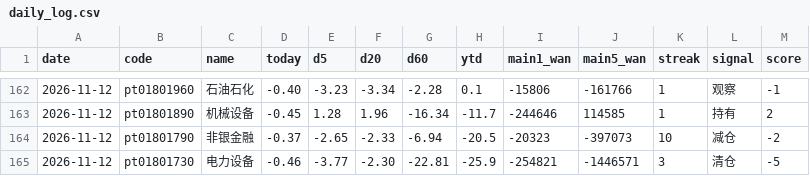
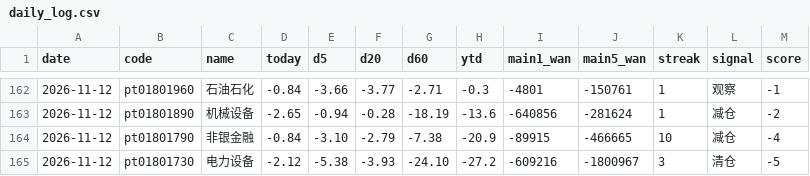
Before and after one commit to lycoris183/a-share-radar, a CSV file: data/daily_log.csv, drawn as a sheet; only a part is shown, gaps mark what is left out; the diff covers the shown part only.

```diff
--- a/data/daily_log.csv
+++ b/data/daily_log.csv
@@ -162,4 +162,4 @@
-2026-11-12,pt01801960,石油石化,-0.40,-3.23,-3.34,-2.28,0.1,-15806,-161766,1,观察,-1
-2026-11-12,pt01801890,机械设备,-0.45,1.28,1.96,-16.34,-11.7,-244646,114585,1,持有,2
-2026-11-12,pt01801790,非银金融,-0.37,-2.65,-2.33,-6.94,-20.5,-20323,-397073,10,减仓,-2
-2026-11-12,pt01801730,电力设备,-0.46,-3.77,-2.30,-22.81,-25.9,-254821,-1446571,3,清仓,-5
+2026-11-12,pt01801960,石油石化,-0.84,-3.66,-3.77,-2.71,-0.3,-4801,-150761,1,观察,-1
+2026-11-12,pt01801890,机械设备,-2.65,-0.94,-0.28,-18.19,-13.6,-640856,-281624,1,减仓,-2
+2026-11-12,pt01801790,非银金融,-0.84,-3.10,-2.79,-7.38,-20.9,-89915,-466665,10,减仓,-4
+2026-11-12,pt01801730,电力设备,-2.12,-5.38,-3.93,-24.10,-27.2,-609216,-1800967,3,清仓,-5
```
Also changed, not shown: 61 edited cells elsewhere in this file, 17 other files.
